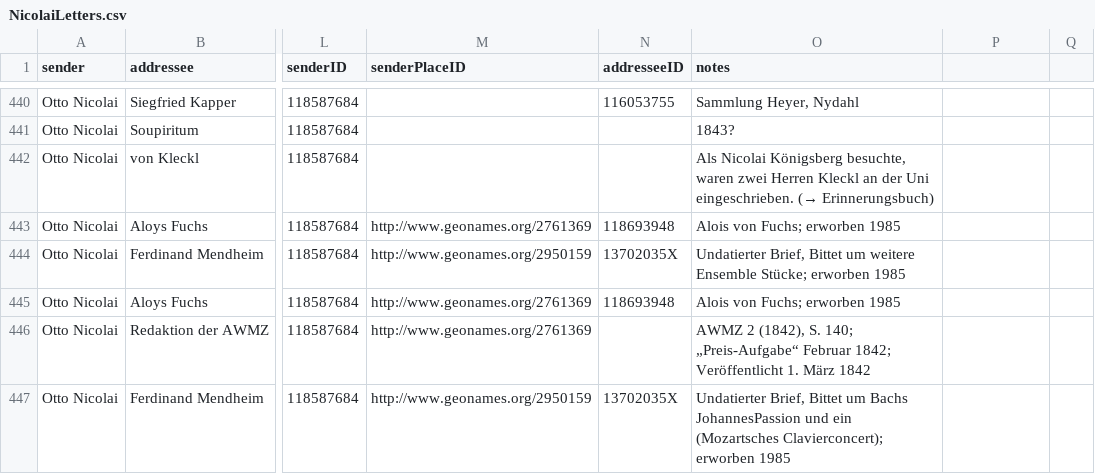
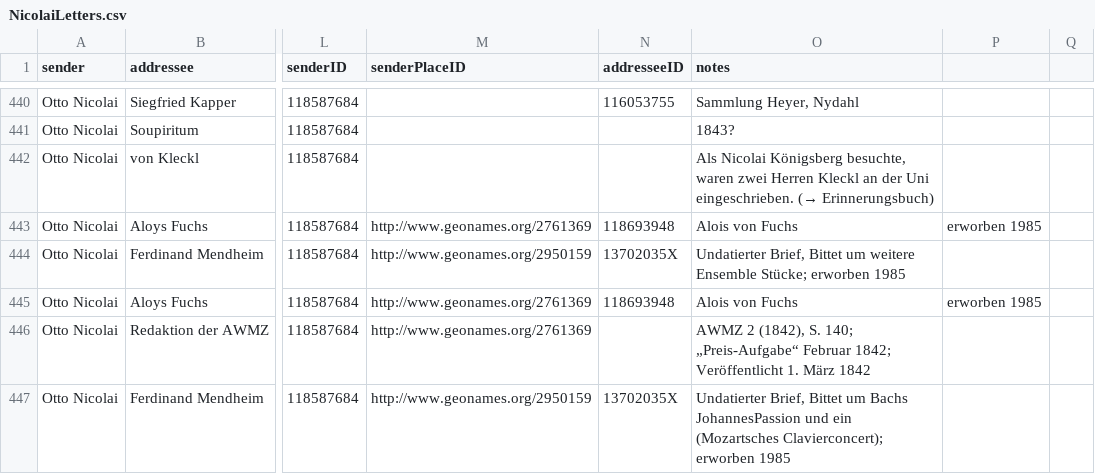
Before and after one commit to rettinghaus/NicolaiLetters, a CSV file: NicolaiLetters.csv, drawn as a sheet; only a part is shown, gaps mark what is left out; the diff covers the shown part only; the diff names each change by its address in the sheet, - before the commit and + after, or states it on an @@ line.

```diff
--- a/NicolaiLetters.csv
+++ b/NicolaiLetters.csv
-O443 (notes): Alois von Fuchs; erworben 1985
+O443 (notes): Alois von Fuchs
-P443: (empty)
+P443: erworben 1985
-O445 (notes): Alois von Fuchs; erworben 1985
+O445 (notes): Alois von Fuchs
-P445: (empty)
+P445: erworben 1985
```
Also changed, not shown: 52 edited cells elsewhere in this file, 3 other files.
